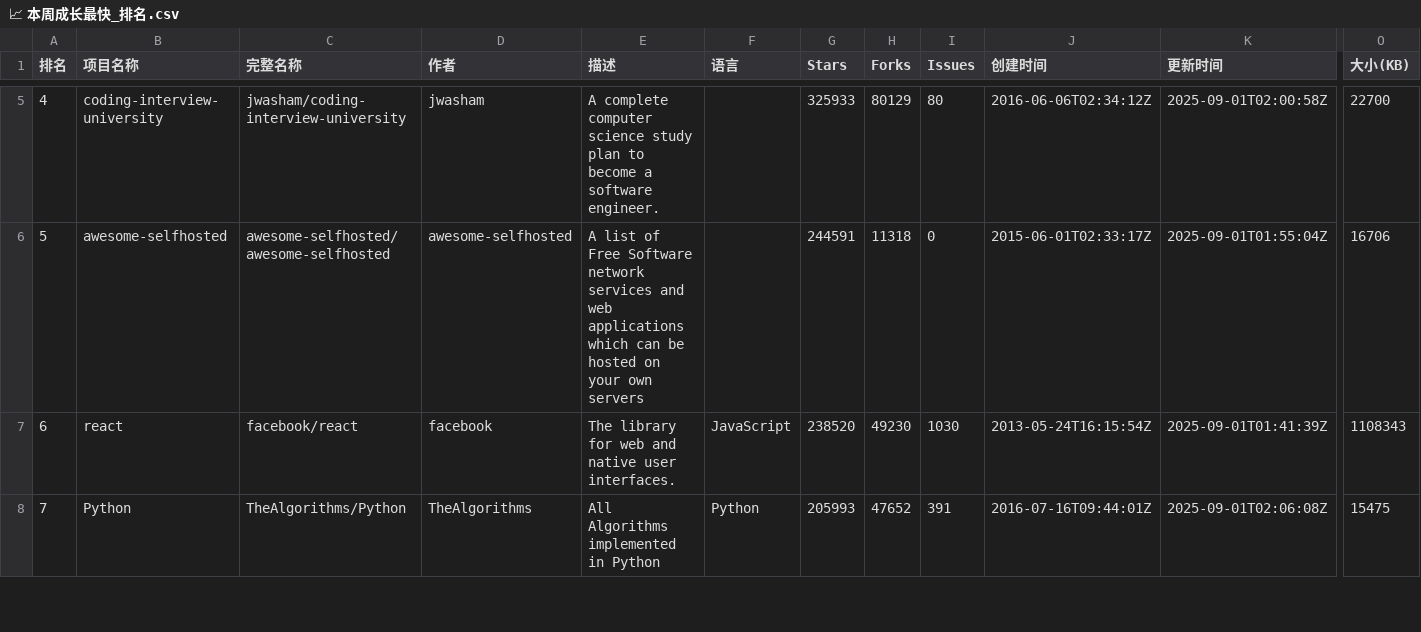
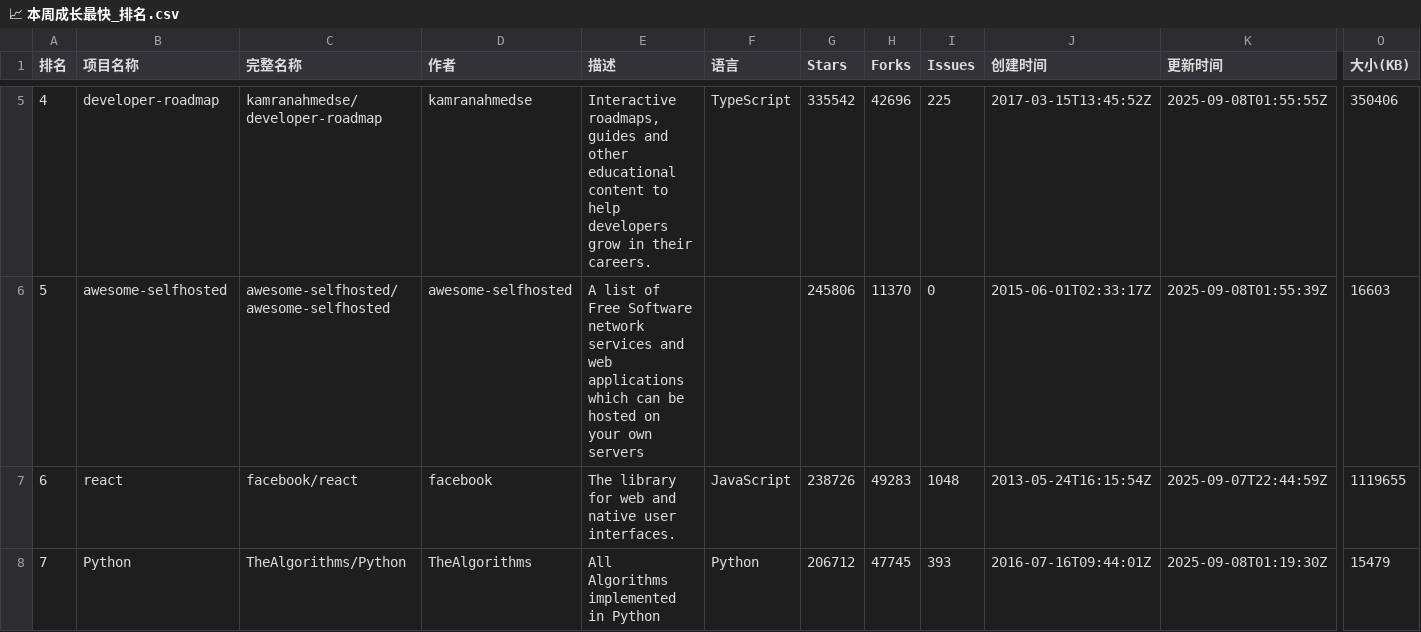
Before and after one commit to aimkick/githubrank, a CSV file: data/📈 本周成长最快_排名.csv, drawn as a sheet; only a part is shown, gaps mark what is left out; the diff covers the shown part only; the diff names each change by its address in the sheet, - before the commit and + after, or states it on an @@ line.

```diff
--- a/data/📈 本周成长最快_排名.csv
+++ b/data/📈 本周成长最快_排名.csv
-B5 (项目名称): coding-interview-university
+B5 (项目名称): developer-roadmap
-C5 (完整名称): jwasham/coding-interview-university
+C5 (完整名称): kamranahmedse/developer-roadmap
-D5 (作者): jwasham
+D5 (作者): kamranahmedse
-E5 (描述): A complete computer science study plan to become a software engineer.
+E5 (描述): Interactive roadmaps, guides and other educational content to help developers grow in their careers.
-F5 (语言): (empty)
+F5 (语言): TypeScript
-G5 (Stars): 325933
+G5 (Stars): 335542
-H5 (Forks): 80129
+H5 (Forks): 42696
-I5 (Issues): 80
+I5 (Issues): 225
-J5 (创建时间): 2016-06-06T02:34:12Z
+J5 (创建时间): 2017-03-15T13:45:52Z
-K5 (更新时间): 2025-09-01T02:00:58Z
+K5 (更新时间): 2025-09-08T01:55:55Z
-O5 (大小(KB)): 22700
+O5 (大小(KB)): 350406
-G6 (Stars): 244591
+G6 (Stars): 245806
-H6 (Forks): 11318
+H6 (Forks): 11370
-K6 (更新时间): 2025-09-01T01:55:04Z
+K6 (更新时间): 2025-09-08T01:55:39Z
-O6 (大小(KB)): 16706
+O6 (大小(KB)): 16603
-G7 (Stars): 238520
+G7 (Stars): 238726
-H7 (Forks): 49230
+H7 (Forks): 49283
-I7 (Issues): 1030
+I7 (Issues): 1048
-K7 (更新时间): 2025-09-01T01:41:39Z
+K7 (更新时间): 2025-09-07T22:44:59Z
-O7 (大小(KB)): 1108343
+O7 (大小(KB)): 1119655
-G8 (Stars): 205993
+G8 (Stars): 206712
-H8 (Forks): 47652
+H8 (Forks): 47745
-I8 (Issues): 391
+I8 (Issues): 393
-K8 (更新时间): 2025-09-01T02:06:08Z
+K8 (更新时间): 2025-09-08T01:19:30Z
-O8 (大小(KB)): 15475
+O8 (大小(KB)): 15479
```
Also changed, not shown: 137 edited cells elsewhere in this file, data/C#_排名.csv, data/CSS_排名.csv, 31 other files.
